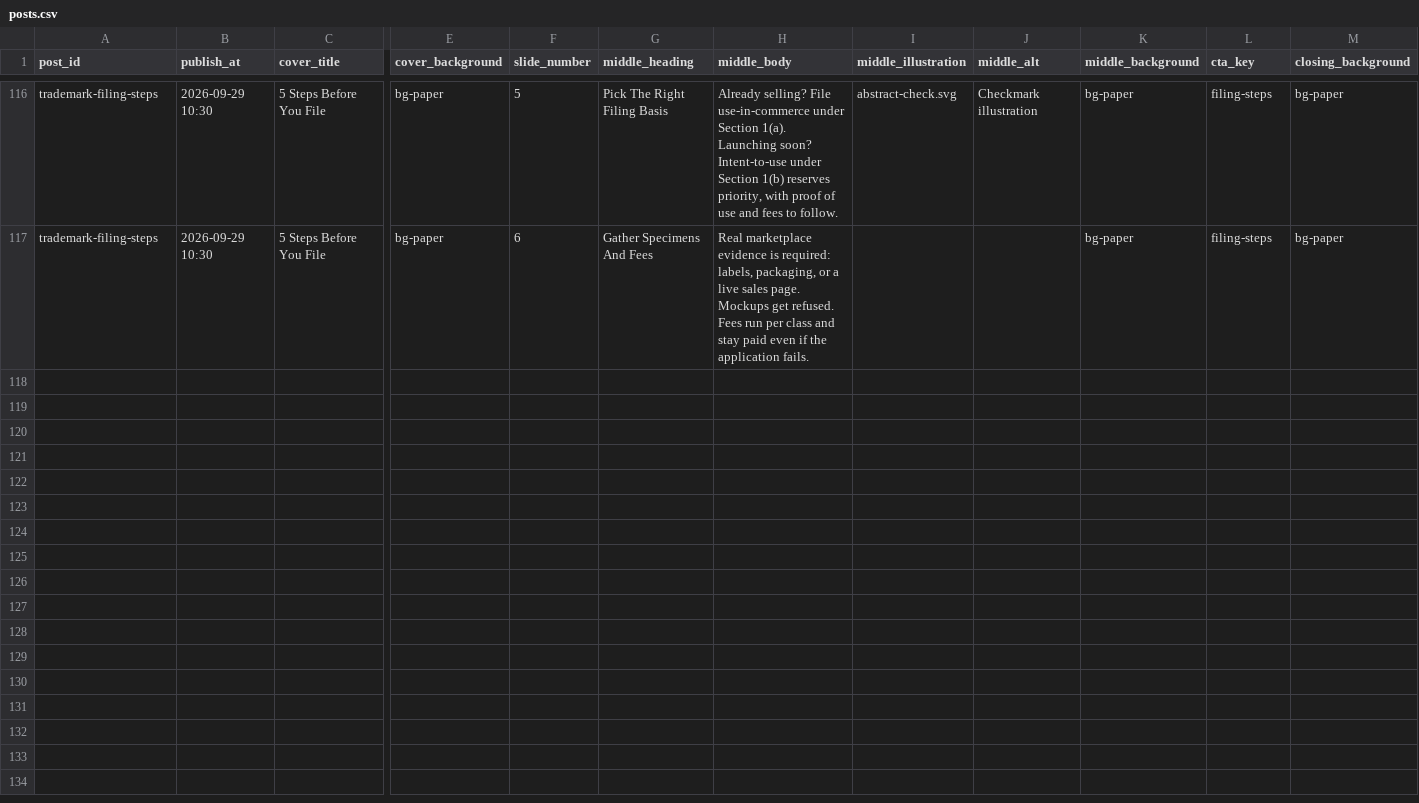
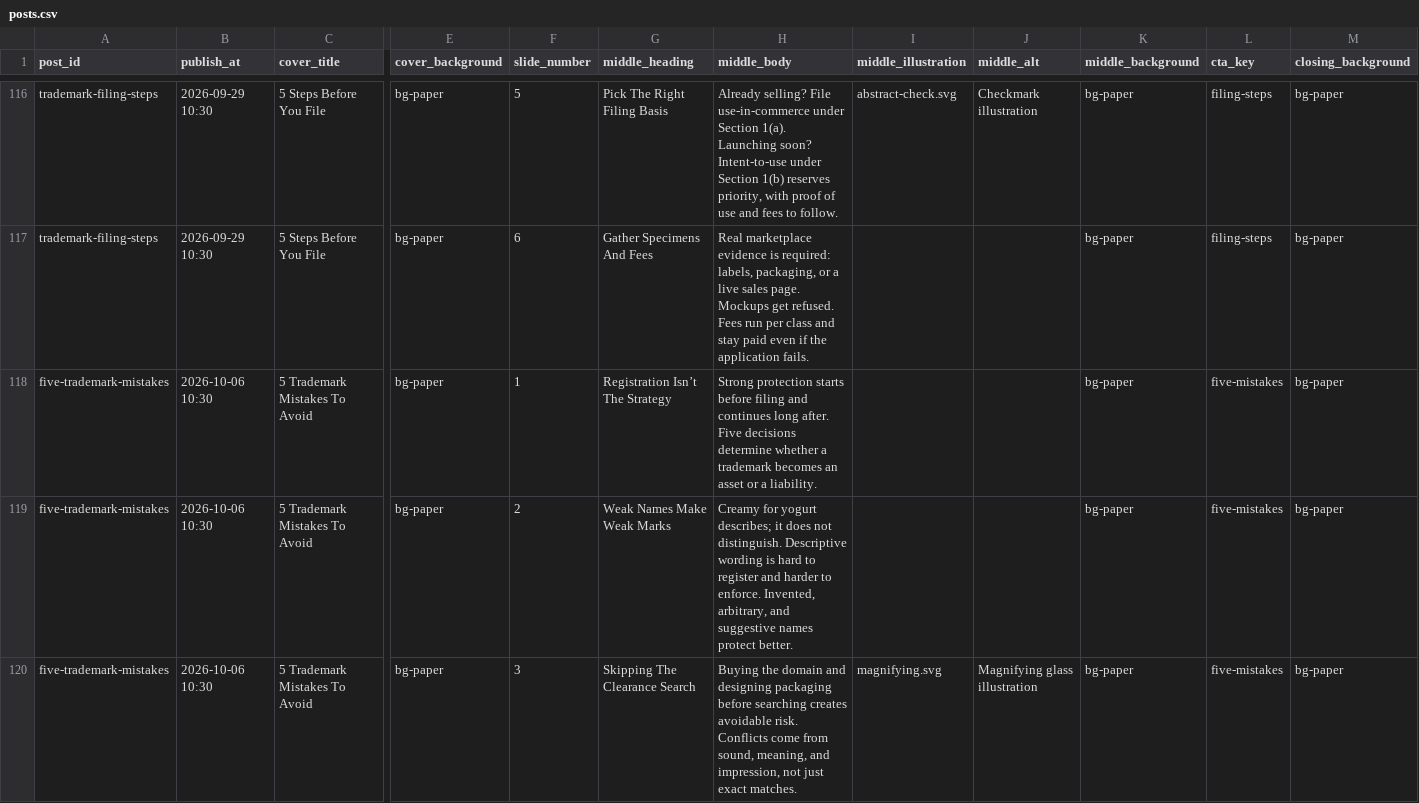
Before and after one commit to vestcounsel/social-content, a CSV file: content/posts.csv, drawn as a sheet; only a part is shown, gaps mark what is left out; rows hold the shown columns only; the diff covers the shown part only; the diff names each change by its address in the sheet, - before the commit and + after, or states it on an @@ line.

```diff
--- a/content/posts.csv
+++ b/content/posts.csv
+row 118: five-trademark-mistakes | 2026-10-06 10:30 | 5 Trademark Mistakes To Avoid | bg-paper | 1 | Registration Isn’t The Strategy | Strong protection starts before filing and continues long after. Five decisions determine whether a trademark becomes an asset or a liability. |  |  | bg-paper | five-mistakes | bg-paper
+row 119: five-trademark-mistakes | 2026-10-06 10:30 | 5 Trademark Mistakes To Avoid | bg-paper | 2 | Weak Names Make Weak Marks | Creamy for yogurt describes; it does not distinguish. Descriptive wording is hard to register and harder to enforce. Invented, arbitrary, and suggestive names protect better. |  |  | bg-paper | five-mistakes | bg-paper
+row 120: five-trademark-mistakes | 2026-10-06 10:30 | 5 Trademark Mistakes To Avoid | bg-paper | 3 | Skipping The Clearance Search | Buying the domain and designing packaging before searching creates avoidable risk. Conflicts come from sound, meaning, and impression, not just exact matches. | magnifying.svg | Magnifying glass illustration | bg-paper | five-mistakes | bg-paper
```
Also changed, not shown: 3 added rows elsewhere in this file, 19 other files.
